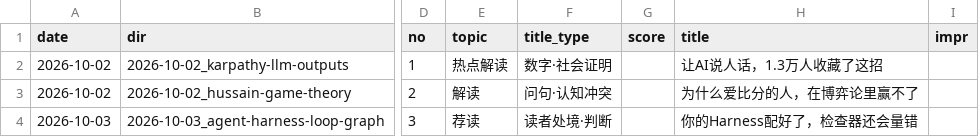
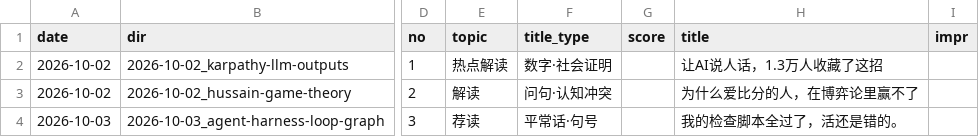
Before and after one commit to ddddddjx/youtube-xhs, a CSV file: 账号/日志.csv, drawn as a sheet; only a part is shown, gaps mark what is left out; the diff names each change by its address in the sheet, - before the commit and + after, or states it on an @@ line.

```diff
--- a/账号/日志.csv
+++ b/账号/日志.csv
-F4 (title_type): 读者处境·判断
+F4 (title_type): 平常话·句号
-H4 (title): 你的Harness配好了，检查器还会量错
+H4 (title): 我的检查脚本全过了，活还是错的。
```
Also changed, not shown: 38 other files.
